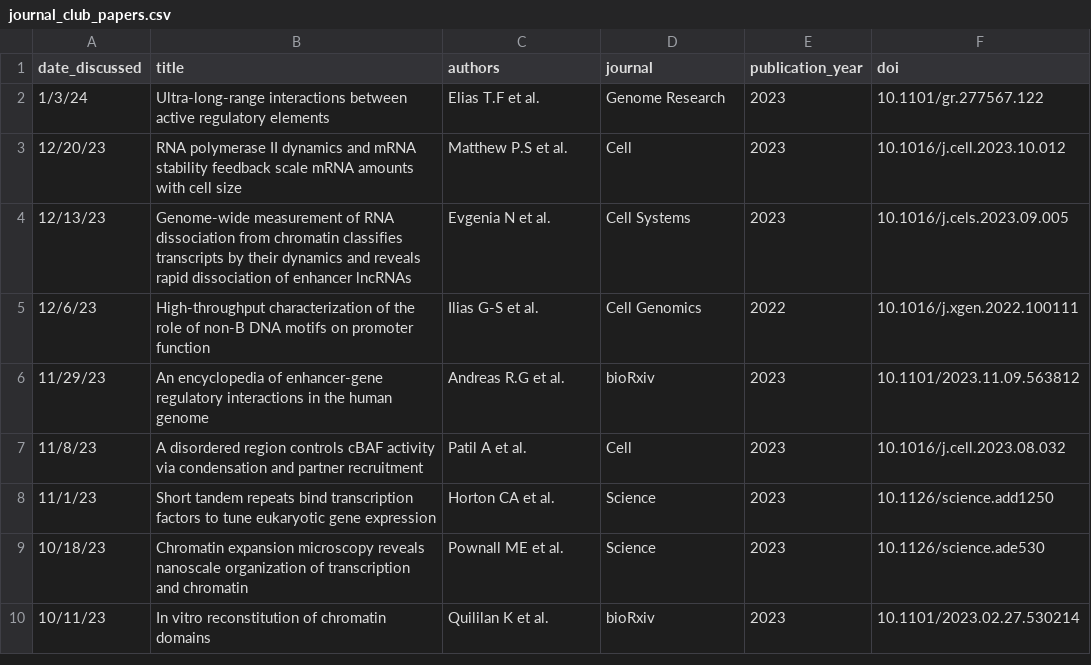
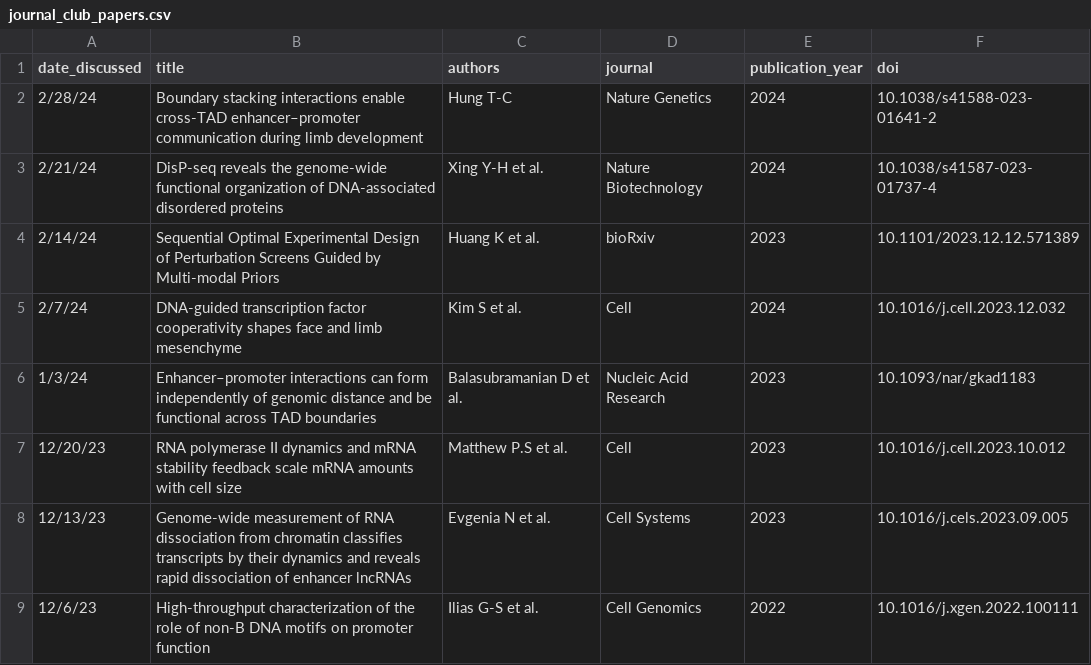
Before and after one commit to barakcohenlab/website, a CSV file: content/journal_club/journal_club_papers.csv, drawn as a sheet; only a part is shown; the shorter side is filled out with more unchanged rows.

Commit message:
Update pitches 1/31/2024

```diff
--- a/content/journal_club/journal_club_papers.csv
+++ b/content/journal_club/journal_club_papers.csv
@@ -1,3 +1,7 @@
 date_discussed,title,authors,journal,publication_year,doi
-1/3/24,"Ultra-long-range interactions between active regulatory elements",Elias T.F et al.,Genome Research,2023,10.1101/gr.277567.122
+2/28/24,"Boundary stacking interactions enable cross-TAD enhancer–promoter communication during limb development",Hung T-C,Nature Genetics,2024,10.1038/s41588-023-01641-2
+2/21/24,"DisP-seq reveals the genome-wide functional organization of DNA-associated disordered proteins",Xing Y-H et al.,Nature Biotechnology,2024,10.1038/s41587-023-01737-4
+2/14/24,"Sequential Optimal Experimental Design of Perturbation Screens Guided by Multi-modal Priors",Huang K et al.,bioRxiv,2023,10.1101/2023.12.12.571389
+2/7/24,"DNA-guided transcription factor cooperativity shapes face and limb mesenchyme",Kim S et al.,Cell,2024,10.1016/j.cell.2023.12.032
+1/3/24,"Enhancer–promoter interactions can form independently of genomic distance and be functional across TAD boundaries",Balasubramanian D et al.,Nucleic Acid Research,2023,10.1093/nar/gkad1183
 12/20/23,"RNA polymerase II dynamics and mRNA stability feedback scale mRNA amounts with cell size",Matthew P.S et al.,Cell,2023,10.1016/j.cell.2023.10.012
```
